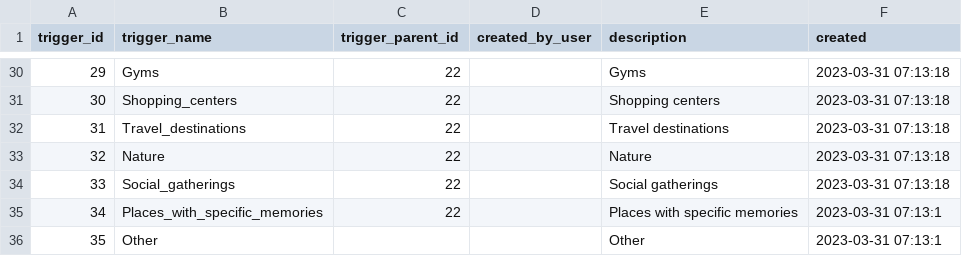
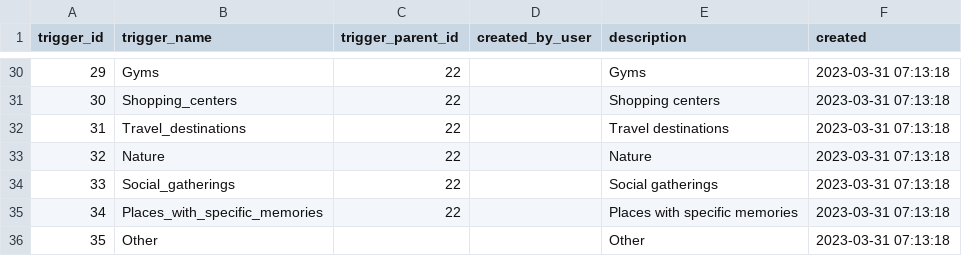
Before and after one commit to vega113/projectEmo, a CSV file: conf/db/data/triggers.csv, drawn as a sheet; only a part is shown, gaps mark what is left out.

```diff
--- a/conf/db/data/triggers.csv
+++ b/conf/db/data/triggers.csv
@@ -34,3 +34,3 @@ trigger_id,trigger_name,trigger_parent_id,created_by_user,description,created
 33,Social_gatherings,22,,Social gatherings,2023-03-31 07:13:18
-34,Places_with_specific_memories,22,,Places with specific memories,2023-03-31 07:13:1
-35,Other,,,Other,2023-03-31 07:13:1
+34,Places_with_specific_memories,22,,Places with specific memories,2023-03-31 07:13:18
+35,Other,,,Other,2023-03-31 07:13:18
```
Also changed, not shown: 4 other files.
